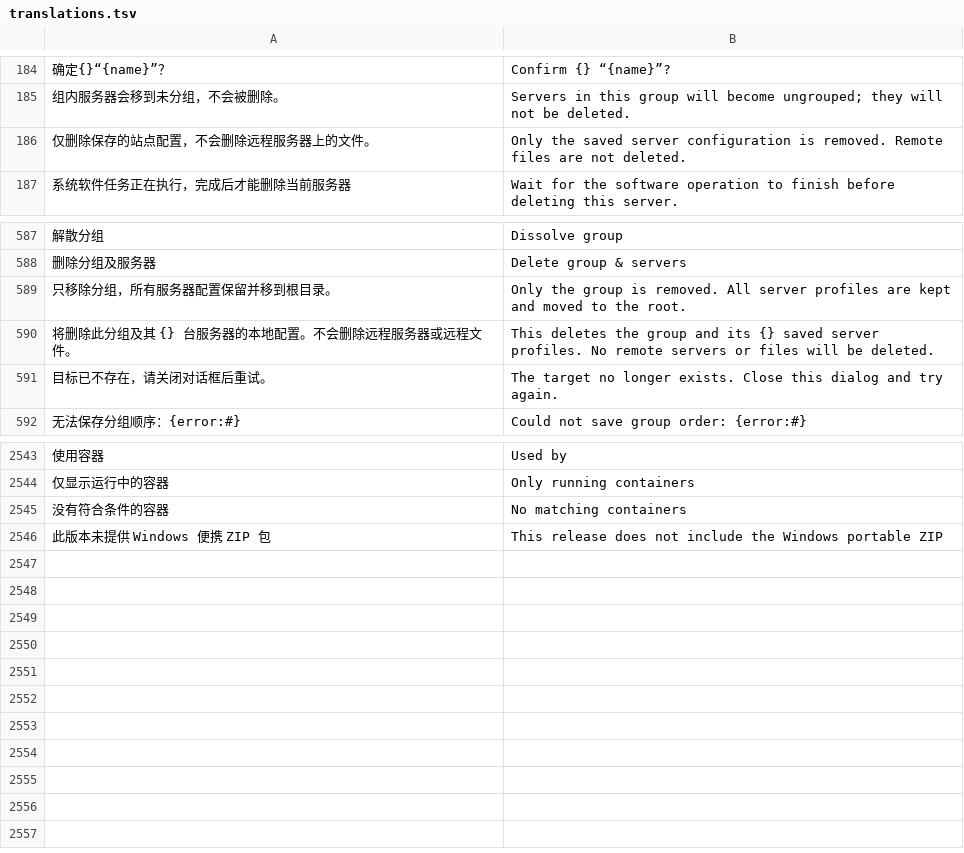
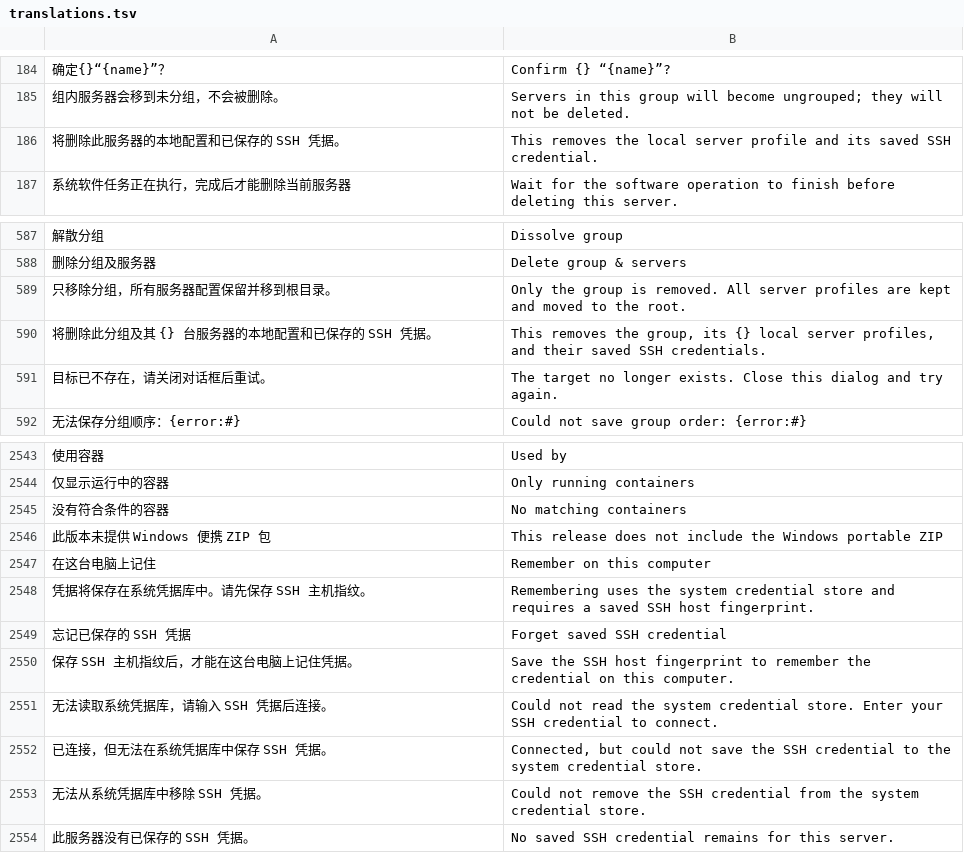
Before and after one commit to alan0x/arcnix, a TSV file: crates/arcnix/assets/translations.tsv, drawn as a sheet; only a part is shown, gaps mark what is left out; removed rows and columns are numbered as before the commit, all else as after; the diff names each change by its address in the sheet, - before the commit and + after, or states it on an @@ line.

Commit message:
Remember opt-in SSH credentials in the system credential store

```diff
--- a/crates/arcnix/assets/translations.tsv
+++ b/crates/arcnix/assets/translations.tsv
-row 186: 仅删除保存的站点配置，不会删除远程服务器上的文件。 | Only the saved server configuration is removed. Remote files are not deleted.
+row 186: 将删除此服务器的本地配置和已保存的 SSH 凭据。 | This removes the local server profile and its saved SSH credential.
-row 590: 将删除此分组及其 {} 台服务器的本地配置。不会删除远程服务器或远程文件。 | This deletes the group and its {} saved server profiles. No remote servers or files will be deleted.
+row 590: 将删除此分组及其 {} 台服务器的本地配置和已保存的 SSH 凭据。 | This removes the group, its {} local server profiles, and their saved SSH credentials.
+row 2547: 在这台电脑上记住 | Remember on this computer
+row 2548: 凭据将保存在系统凭据库中。请先保存 SSH 主机指纹。 | Remembering uses the system credential store and requires a saved SSH host fingerprint.
+row 2549: 忘记已保存的 SSH 凭据 | Forget saved SSH credential
+row 2550: 保存 SSH 主机指纹后，才能在这台电脑上记住凭据。 | Save the SSH host fingerprint to remember the credential on this computer.
+row 2551: 无法读取系统凭据库，请输入 SSH 凭据后连接。 | Could not read the system credential store. Enter your SSH credential to connect.
+row 2552: 已连接，但无法在系统凭据库中保存 SSH 凭据。 | Connected, but could not save the SSH credential to the system credential store.
+row 2553: 无法从系统凭据库中移除 SSH 凭据。 | Could not remove the SSH credential from the system credential store.
+row 2554: 此服务器没有已保存的 SSH 凭据。 | No saved SSH credential remains for this server.
```
Also changed, not shown: 10 other files.
